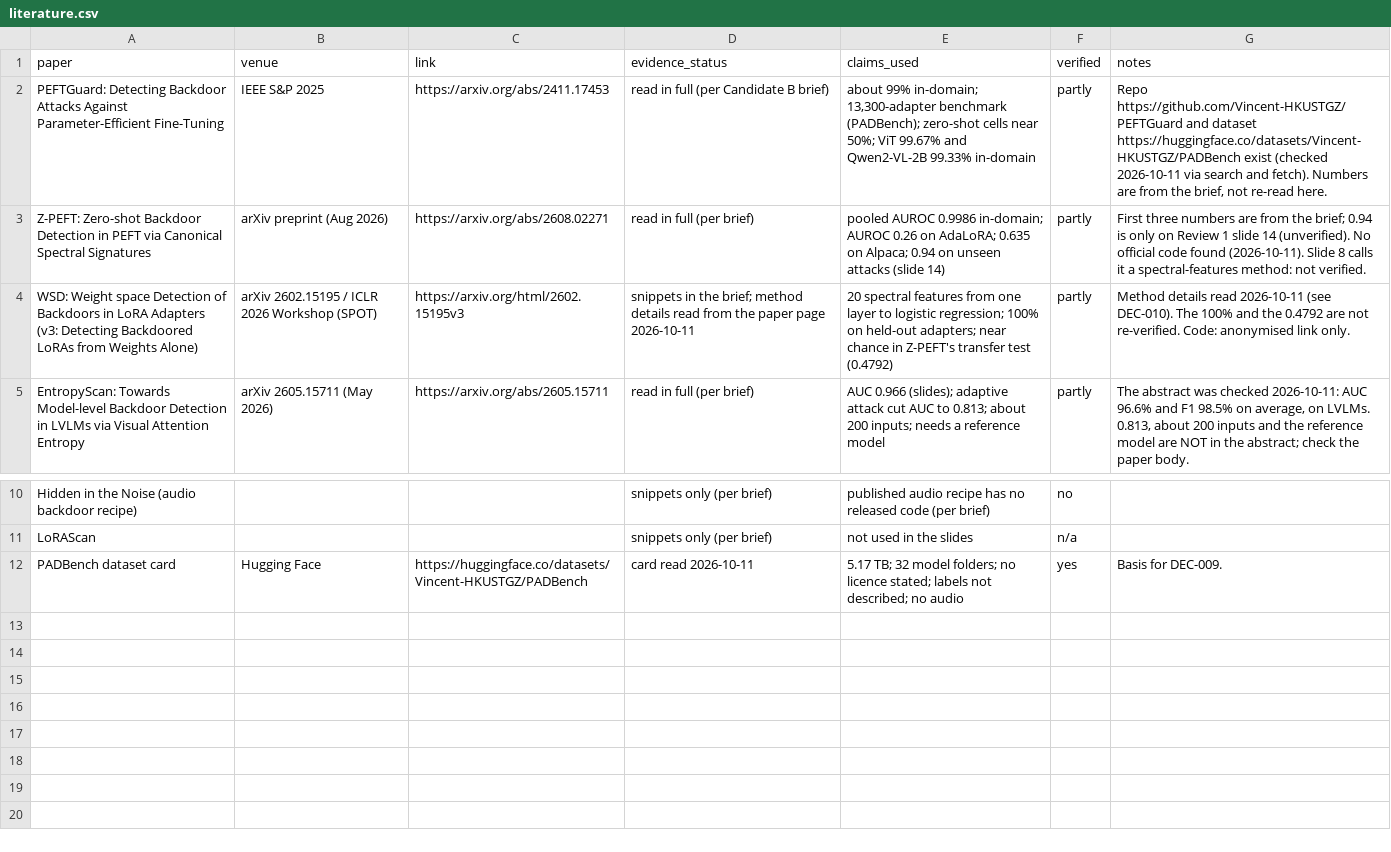
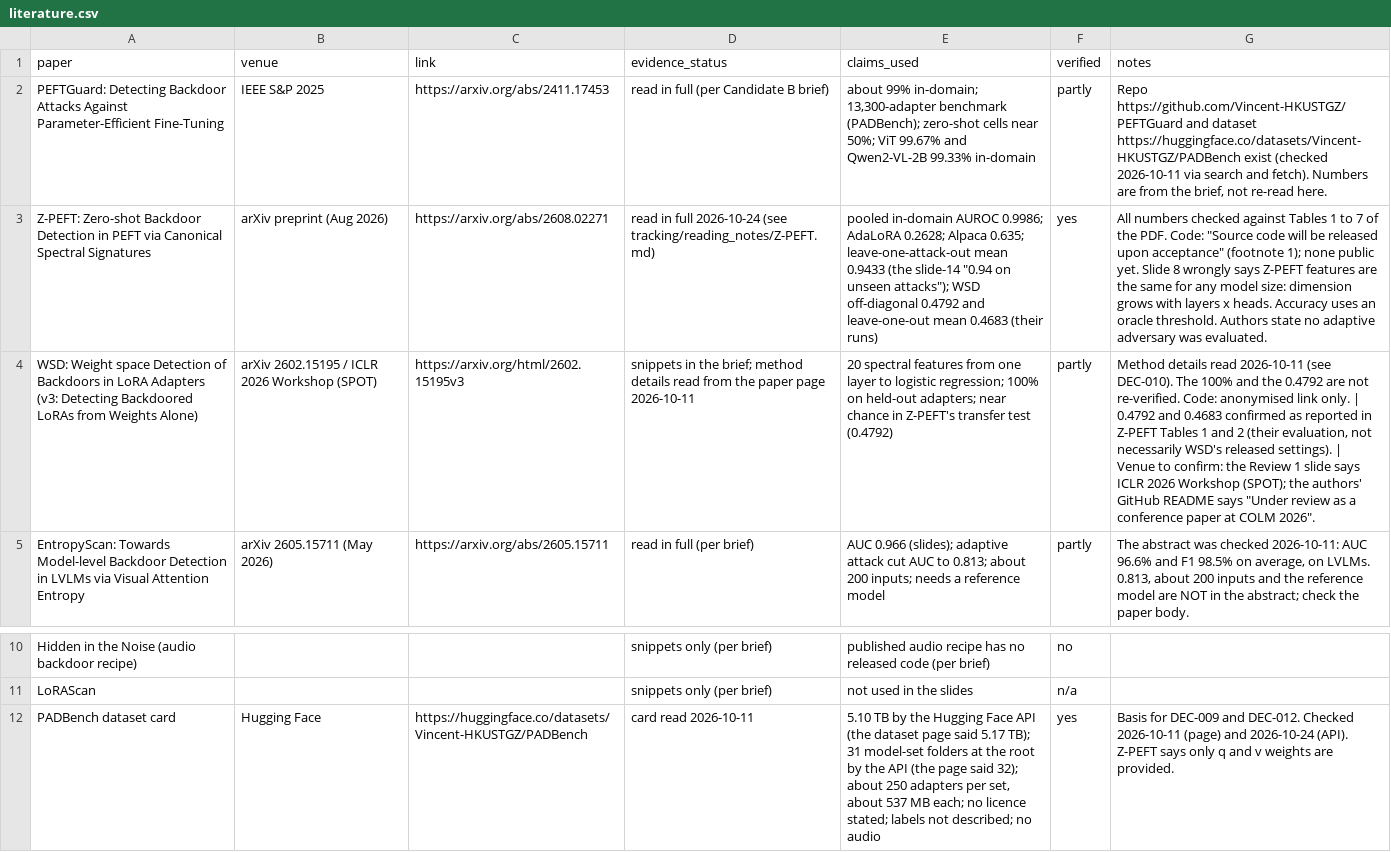
Before and after one commit to aarush-170/capstone-lora-backdoor-pilot, a CSV file: tracking/literature.csv, drawn as a sheet; only a part is shown, gaps mark what is left out; the diff names each change by its address in the sheet, - before the commit and + after, or states it on an @@ line.

```diff
--- a/tracking/literature.csv
+++ b/tracking/literature.csv
-D3 (evidence_status): read in full (per brief)
+D3 (evidence_status): read in full 2026-10-24 (see tracking/reading_notes/Z-PEFT.md)
-E3 (claims_used): pooled AUROC 0.9986 in-domain; AUROC 0.26 on AdaLoRA; 0.635 on Alpaca; 0.94 on unseen attacks (slide 14)
+E3 (claims_used): pooled in-domain AUROC 0.9986; AdaLoRA 0.2628; Alpaca 0.635; leave-one-attack-out mean 0.9433 (the slide-14 "0.94 on unseen attacks"); WSD off-diagonal 0.4792 and leave-one-out mean 0.4683 (their runs)
-F3 (verified): partly
+F3 (verified): yes
-G3 (notes): First three numbers are from the brief; 0.94 is only on Review 1 slide 14 (unverified). No official code found (2026-10-11). Slide 8 calls it a spectral-features method: not verified.
+G3 (notes): All numbers checked against Tables 1 to 7 of the PDF. Code: "Source code will be released upon acceptance" (footnote 1); none public yet. Slide 8 wrongly says Z-PEFT features are the same for any model size: dimension grows with layers x heads. Accuracy uses an oracle threshold. Authors state no adaptive adversary was evaluated.
-G4 (notes): …link only.
+G4 (notes): …link only. | 0.4792 and 0.4683 confirmed as reported in Z-PEFT Tables 1 and 2 (their evaluation, not necessarily WSD's released settings). | Venue to confirm: the Review 1 slide says ICLR 2026 Workshop (SPOT); the authors' GitHub README says "Under review as a conference paper at COLM 2026".
-E12 (claims_used): 5.17 TB; 32 model folders; no licence…
+E12 (claims_used): 5.10 TB by the Hugging Face API (the dataset page said 5.17 TB); 31 model-set folders at the root by the API (the page said 32); about 250 adapters per set, about 537 MB each; no licence…
-G12 (notes): Basis for DEC-009.
+G12 (notes): Basis for DEC-009 and DEC-012. Checked 2026-10-11 (page) and 2026-10-24 (API). Z-PEFT says only q and v weights are provided.
```
Also changed, not shown: 6 other files.
